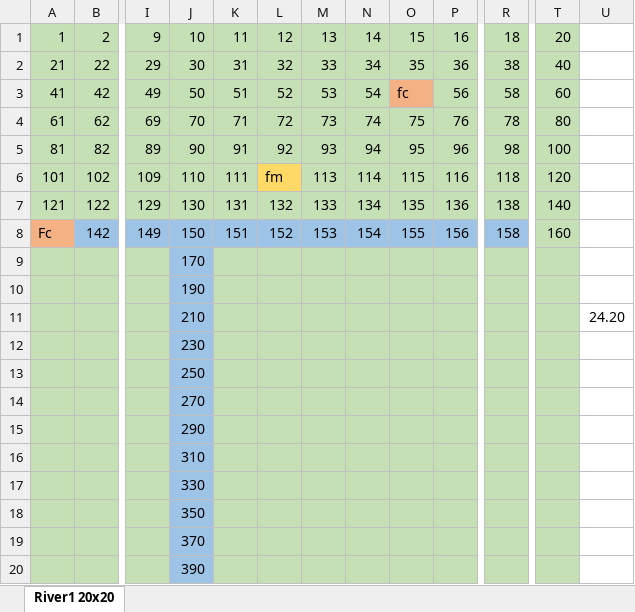
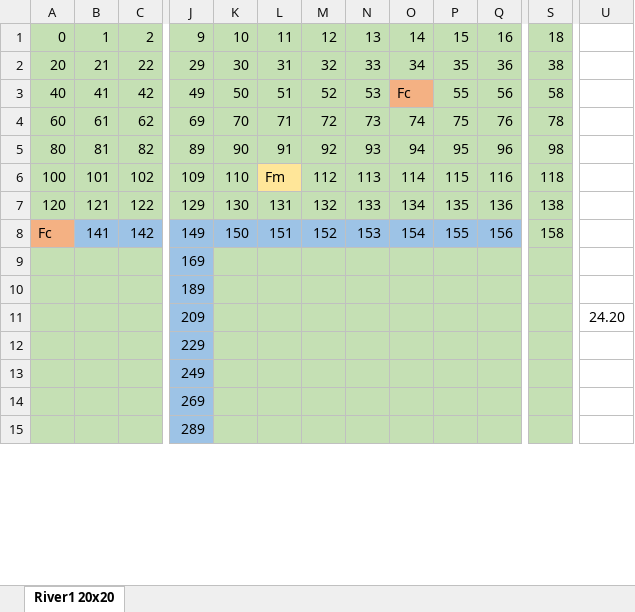
Before and after one commit to cornell-pl/h2o, an Excel workbook: Game/River designs.xlsx, sheet River1 20x20, drawn as a sheet; only a part is shown, gaps mark what is left out; values as stored, in another font and other column widths than the file's, no borders; removed rows and columns are numbered as before the commit, all else as after; rows hold the shown columns only; the diff covers the shown part only; the diff names each change by its address in the sheet, - before the commit and + after, or states it on an @@ line.

```diff
--- a/Game/River designs.xlsx (sheet River1 20x20)
+++ b/Game/River designs.xlsx (sheet River1 20x20)
+column A, rows 1-8: 0 | 20 | 40 | 60 | 80 | 100 | 120 | Fc
-column T, rows 1-8: 20 | 40 | 60 | 80 | 100 | 120 | 140 | 160
-O3: 54
+O3: Fc
-O3 fill: #C5E0B4
+O3 fill: #F4B183
-P3: fc
+P3: 55
-P3 fill: #F4B183
+P3 fill: #C5E0B4
-L6: 111
+L6: Fm
-L6 fill: #C5E0B4
+L6 fill: #FFE699
-M6: fm
+M6: 112
-M6 fill: #FFD966
+M6 fill: #C5E0B4
-B8: Fc
+B8: 141
-B8 fill: #F4B183
+B8 fill: #9DC3E6
-S8 fill: #9DC3E6
+S8 fill: #C5E0B4
-row 9:  |  |  | 170
-row 10:  |  |  | 190
-row 11:  |  |  | 210 |  |  |  |  |  |  |  |  | 24.20
-row 12:  |  |  | 230
-row 13:  |  |  | 250
-row 14:  |  |  | 270
-row 15:  |  |  | 290
-row 16:  |  |  | 310
-row 17:  |  |  | 330
-row 18:  |  |  | 350
-row 19:  |  |  | 370
-row 20:  |  |  | 390
+row 9:  |  |  | 169
+row 10:  |  |  | 189
+row 11:  |  |  | 209 |  |  |  |  |  |  |  |  | 24.20
+row 12:  |  |  | 229
+row 13:  |  |  | 249
+row 14:  |  |  | 269
+row 15:  |  |  | 289
```
Also changed, not shown: 5 added rows elsewhere in this sheet, 1 other file.
